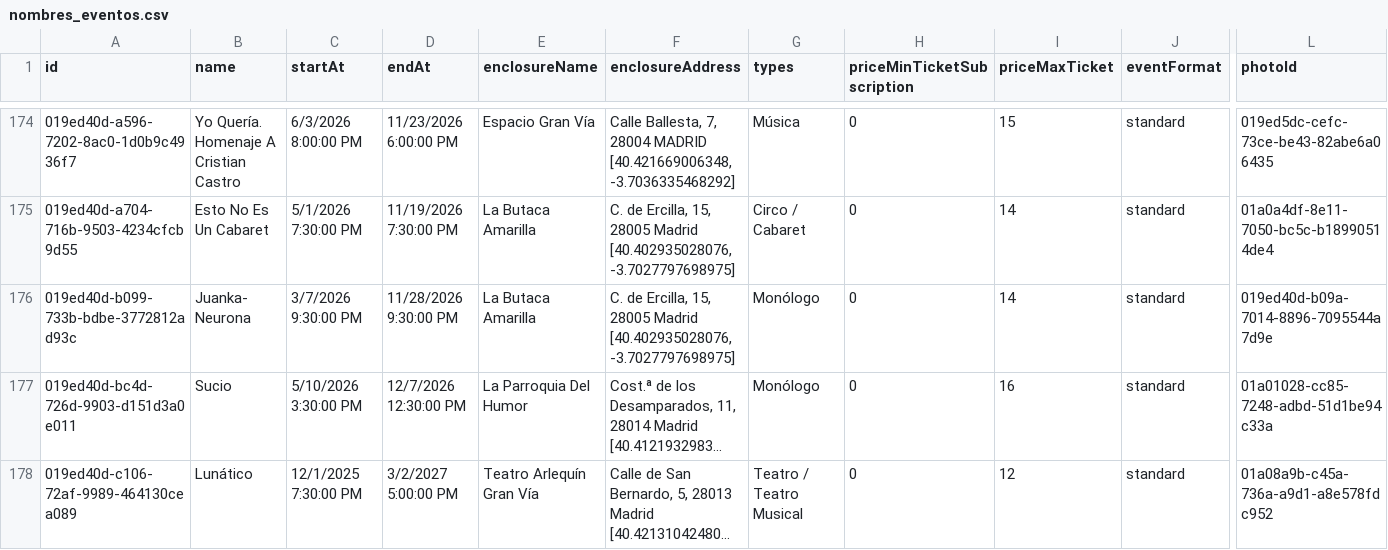
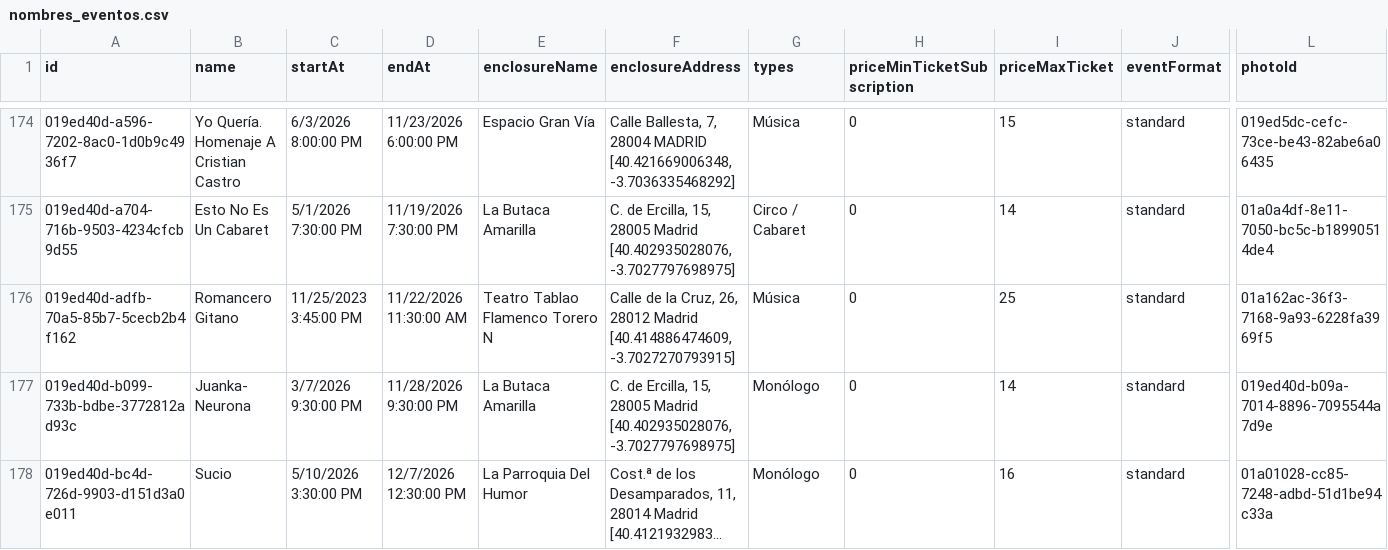
Before and after one commit to valonsot/ScheduleScript, a CSV file: nombres_eventos.csv, drawn as a sheet; only a part is shown, gaps mark what is left out; the shorter side is filled out with more unchanged rows; long unchanged cells end in …; rows hold the shown columns only; the diff names each change by its address in the sheet, - before the commit and + after, or states it on an @@ line.

```diff
--- a/nombres_eventos.csv
+++ b/nombres_eventos.csv
+row 176: 019ed40d-adfb-70a5-85b7-5cecb2b4f162 | Romancero Gitano | 11/25/2023 3:45:00 PM | 11/22/2026 11:30:00 AM | Teatro Tablao Flamenco Torero N | Calle de la Cruz, 26, 28012 Madrid [40.414886474609, -3.7027270793915] | Música | 0 | 25 | standard | 01a162ac-36f3-7168-9a93-6228fa3969f5
```
